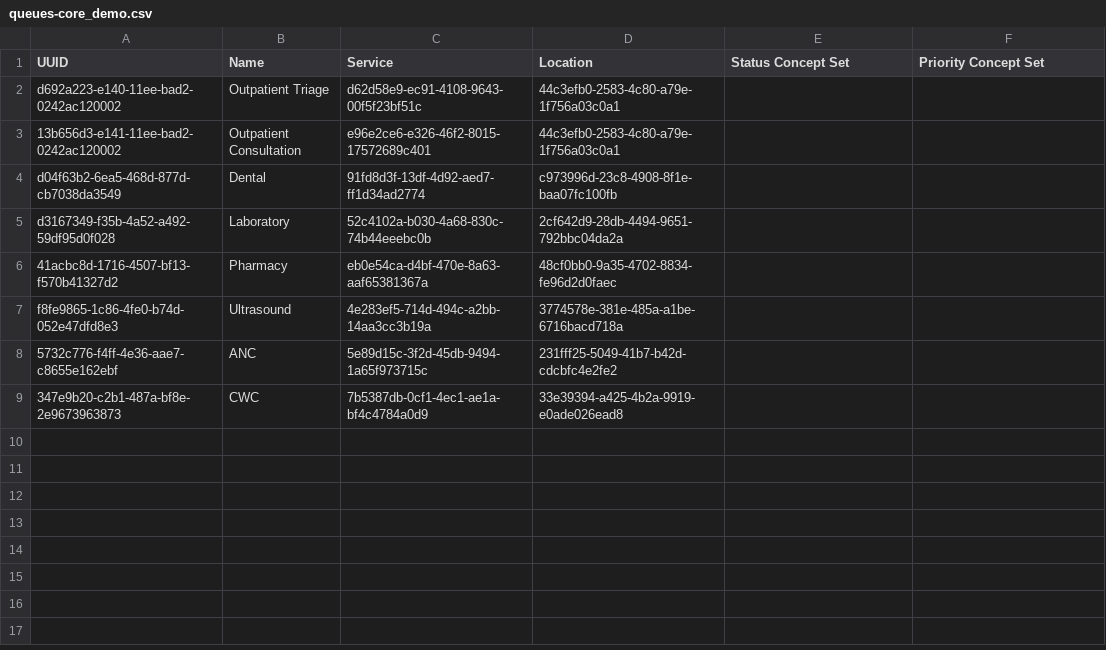
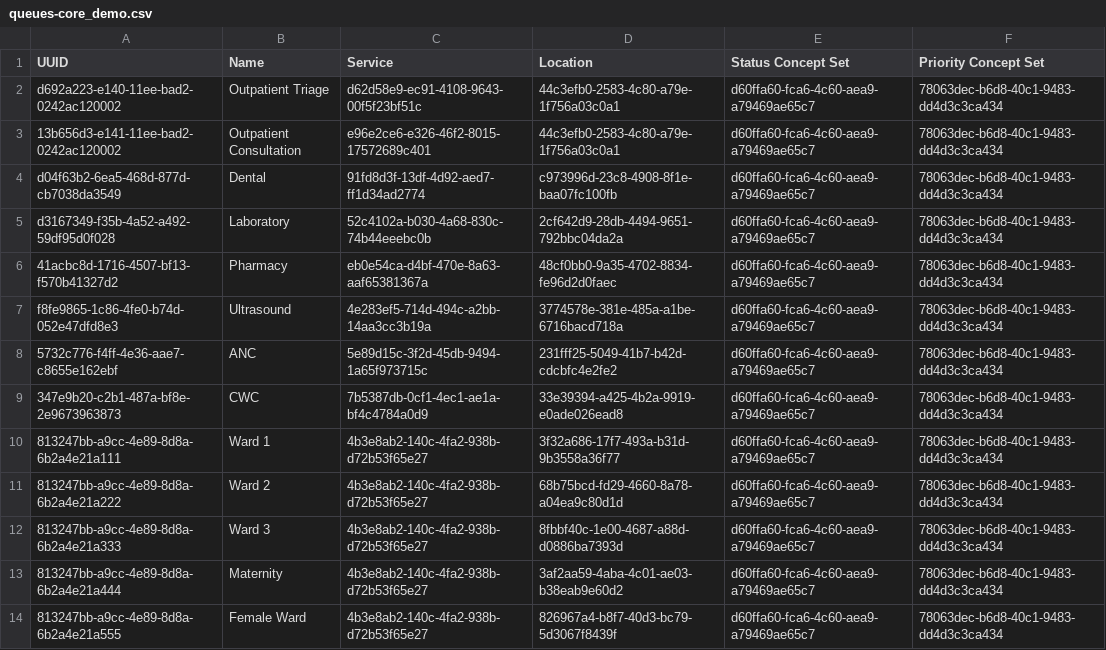
Before and after one commit to Michaelndula/eHospital2.0, a CSV file: distro/configuration/queues/queues-core_demo.csv, drawn as a sheet.

Commit message:
Add: Introduce new services (ANC, CWC, Ward) to core data and update queue services set (#201)

```diff
--- a/distro/configuration/queues/queues-core_demo.csv
+++ b/distro/configuration/queues/queues-core_demo.csv
@@ -1,9 +1,14 @@
 UUID,Name,Service,Location,Status Concept Set,Priority Concept Set
-d692a223-e140-11ee-bad2-0242ac120002,Outpatient Triage,d62d58e9-ec91-4108-9643-00f5f23bf51c,44c3efb0-2583-4c80-a79e-1f756a03c0a1,,
-13b656d3-e141-11ee-bad2-0242ac120002,Outpatient Consultation,e96e2ce6-e326-46f2-8015-17572689c401,44c3efb0-2583-4c80-a79e-1f756a03c0a1,,
-d04f63b2-6ea5-468d-877d-cb7038da3549,Dental,91fd8d3f-13df-4d92-aed7-ff1d34ad2774,c973996d-23c8-4908-8f1e-baa07fc100fb,,
-d3167349-f35b-4a52-a492-59df95d0f028,Laboratory,52c4102a-b030-4a68-830c-74b44eeebc0b,2cf642d9-28db-4494-9651-792bbc04da2a,,
-41acbc8d-1716-4507-bf13-f570b41327d2,Pharmacy,eb0e54ca-d4bf-470e-8a63-aaf65381367a,48cf0bb0-9a35-4702-8834-fe96d2d0faec,,
-f8fe9865-1c86-4fe0-b74d-052e47dfd8e3,Ultrasound,4e283ef5-714d-494c-a2bb-14aa3cc3b19a,3774578e-381e-485a-a1be-6716bacd718a,,
-5732c776-f4ff-4e36-aae7-c8655e162ebf,ANC,5e89d15c-3f2d-45db-9494-1a65f973715c,231fff25-5049-41b7-b42d-cdcbfc4e2fe2,,
-347e9b20-c2b1-487a-bf8e-2e9673963873,CWC,7b5387db-0cf1-4ec1-ae1a-bf4c4784a0d9,33e39394-a425-4b2a-9919-e0ade026ead8,,
+d692a223-e140-11ee-bad2-0242ac120002,Outpatient Triage,d62d58e9-ec91-4108-9643-00f5f23bf51c,44c3efb0-2583-4c80-a79e-1f756a03c0a1,d60ffa60-fca6-4c60-aea9-a79469ae65c7,78063dec-b6d8-40c1-9483-dd4d3c3ca434,
+13b656d3-e141-11ee-bad2-0242ac120002,Outpatient Consultation,e96e2ce6-e326-46f2-8015-17572689c401,44c3efb0-2583-4c80-a79e-1f756a03c0a1,d60ffa60-fca6-4c60-aea9-a79469ae65c7,78063dec-b6d8-40c1-9483-dd4d3c3ca434,
+d04f63b2-6ea5-468d-877d-cb7038da3549,Dental,91fd8d3f-13df-4d92-aed7-ff1d34ad2774,c973996d-23c8-4908-8f1e-baa07fc100fb,d60ffa60-fca6-4c60-aea9-a79469ae65c7,78063dec-b6d8-40c1-9483-dd4d3c3ca434,
+d3167349-f35b-4a52-a492-59df95d0f028,Laboratory,52c4102a-b030-4a68-830c-74b44eeebc0b,2cf642d9-28db-4494-9651-792bbc04da2a,d60ffa60-fca6-4c60-aea9-a79469ae65c7,78063dec-b6d8-40c1-9483-dd4d3c3ca434,
+41acbc8d-1716-4507-bf13-f570b41327d2,Pharmacy,eb0e54ca-d4bf-470e-8a63-aaf65381367a,48cf0bb0-9a35-4702-8834-fe96d2d0faec,d60ffa60-fca6-4c60-aea9-a79469ae65c7,78063dec-b6d8-40c1-9483-dd4d3c3ca434,
+f8fe9865-1c86-4fe0-b74d-052e47dfd8e3,Ultrasound,4e283ef5-714d-494c-a2bb-14aa3cc3b19a,3774578e-381e-485a-a1be-6716bacd718a,d60ffa60-fca6-4c60-aea9-a79469ae65c7,78063dec-b6d8-40c1-9483-dd4d3c3ca434,
+5732c776-f4ff-4e36-aae7-c8655e162ebf,ANC,5e89d15c-3f2d-45db-9494-1a65f973715c,231fff25-5049-41b7-b42d-cdcbfc4e2fe2,d60ffa60-fca6-4c60-aea9-a79469ae65c7,78063dec-b6d8-40c1-9483-dd4d3c3ca434,
+347e9b20-c2b1-487a-bf8e-2e9673963873,CWC,7b5387db-0cf1-4ec1-ae1a-bf4c4784a0d9,33e39394-a425-4b2a-9919-e0ade026ead8,d60ffa60-fca6-4c60-aea9-a79469ae65c7,78063dec-b6d8-40c1-9483-dd4d3c3ca434,
+813247bb-a9cc-4e89-8d8a-6b2a4e21a111,Ward 1,4b3e8ab2-140c-4fa2-938b-d72b53f65e27,3f32a686-17f7-493a-b31d-9b3558a36f77,d60ffa60-fca6-4c60-aea9-a79469ae65c7,78063dec-b6d8-40c1-9483-dd4d3c3ca434,
+813247bb-a9cc-4e89-8d8a-6b2a4e21a222,Ward 2,4b3e8ab2-140c-4fa2-938b-d72b53f65e27,68b75bcd-fd29-4660-8a78-a04ea9c80d1d,d60ffa60-fca6-4c60-aea9-a79469ae65c7,78063dec-b6d8-40c1-9483-dd4d3c3ca434,
+813247bb-a9cc-4e89-8d8a-6b2a4e21a333,Ward 3,4b3e8ab2-140c-4fa2-938b-d72b53f65e27,8fbbf40c-1e00-4687-a88d-d0886ba7393d,d60ffa60-fca6-4c60-aea9-a79469ae65c7,78063dec-b6d8-40c1-9483-dd4d3c3ca434,
+813247bb-a9cc-4e89-8d8a-6b2a4e21a444,Maternity,4b3e8ab2-140c-4fa2-938b-d72b53f65e27,3af2aa59-4aba-4c01-ae03-b38eab9e60d2,d60ffa60-fca6-4c60-aea9-a79469ae65c7,78063dec-b6d8-40c1-9483-dd4d3c3ca434,
+813247bb-a9cc-4e89-8d8a-6b2a4e21a555,Female Ward,4b3e8ab2-140c-4fa2-938b-d72b53f65e27,826967a4-b8f7-40d3-bc79-5d3067f8439f,d60ffa60-fca6-4c60-aea9-a79469ae65c7,78063dec-b6d8-40c1-9483-dd4d3c3ca434,
```
Also changed, not shown: distro/configuration/concepts/queue_services_set.csv, 1 other file.
